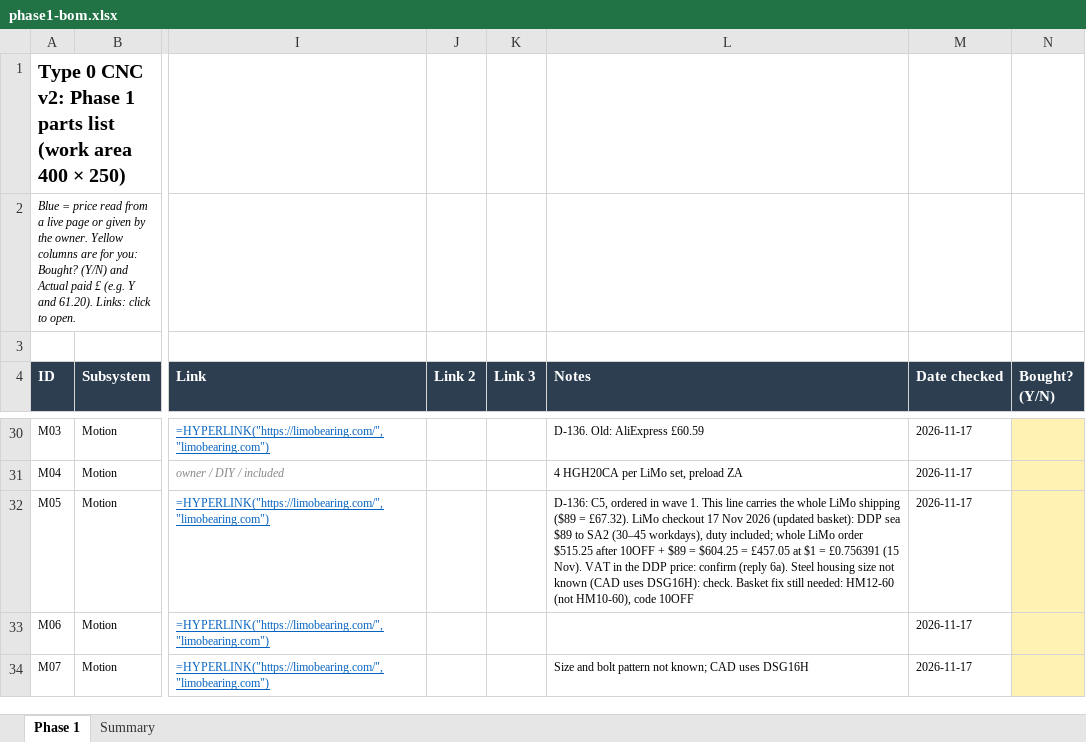
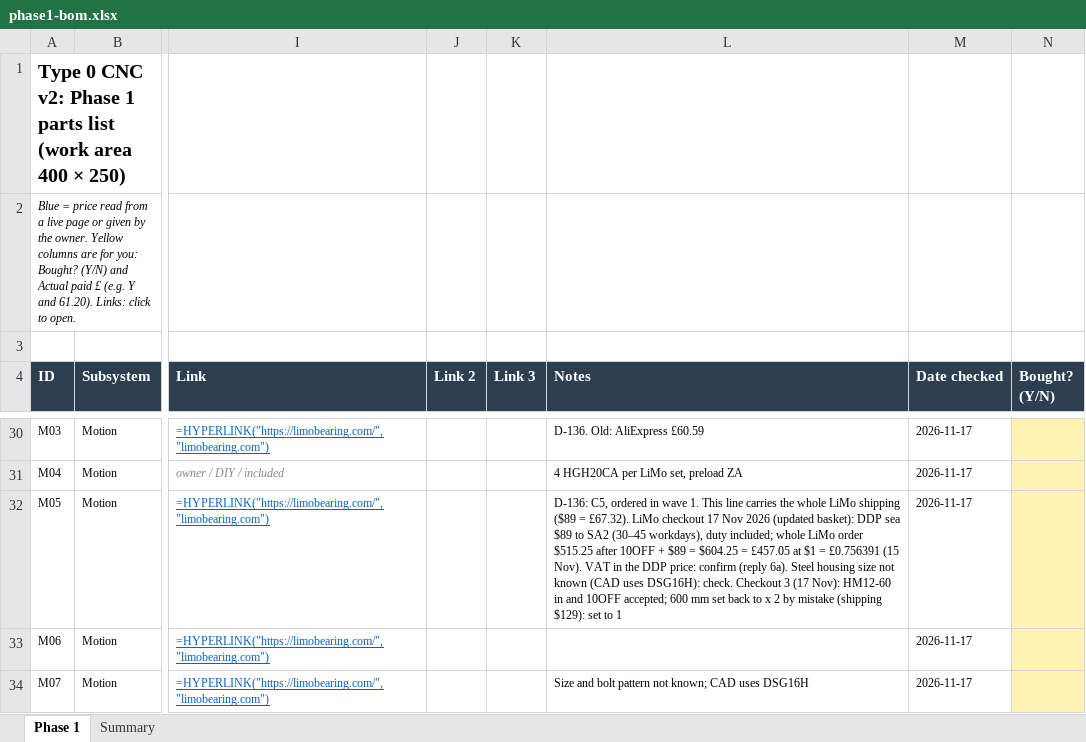
Before and after one commit to yousef-chitani/Type_0_CNC, an Excel workbook: docs/phase1-bom.xlsx, sheet Phase 1, drawn as a sheet; only a part is shown, gaps mark what is left out; values as stored, in another font and other column widths than the file's, no borders; formulas without a stored value are shown as written; the diff names each change by its address in the sheet, - before the commit and + after, or states it on an @@ line.

```diff
--- a/docs/phase1-bom.xlsx (sheet Phase 1)
+++ b/docs/phase1-bom.xlsx (sheet Phase 1)
-L32 (Notes): …DSG16H): check. Basket fix still needed: HM12-60 (not HM10-60), code 10OFF
+L32 (Notes): …DSG16H): check. Checkout 3 (17 Nov): HM12-60 in and 10OFF accepted; 600 mm set back to x 2 by mistake (shipping $129): set to 1
```
Also changed, not shown: 7 other files.
